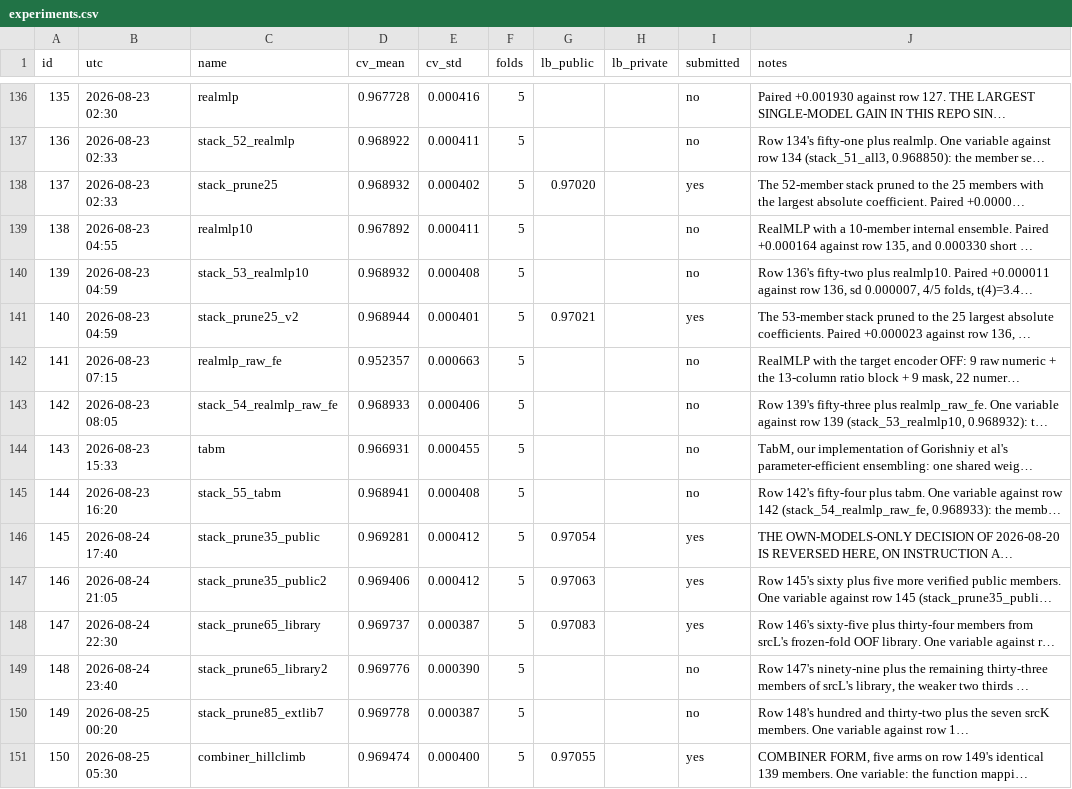
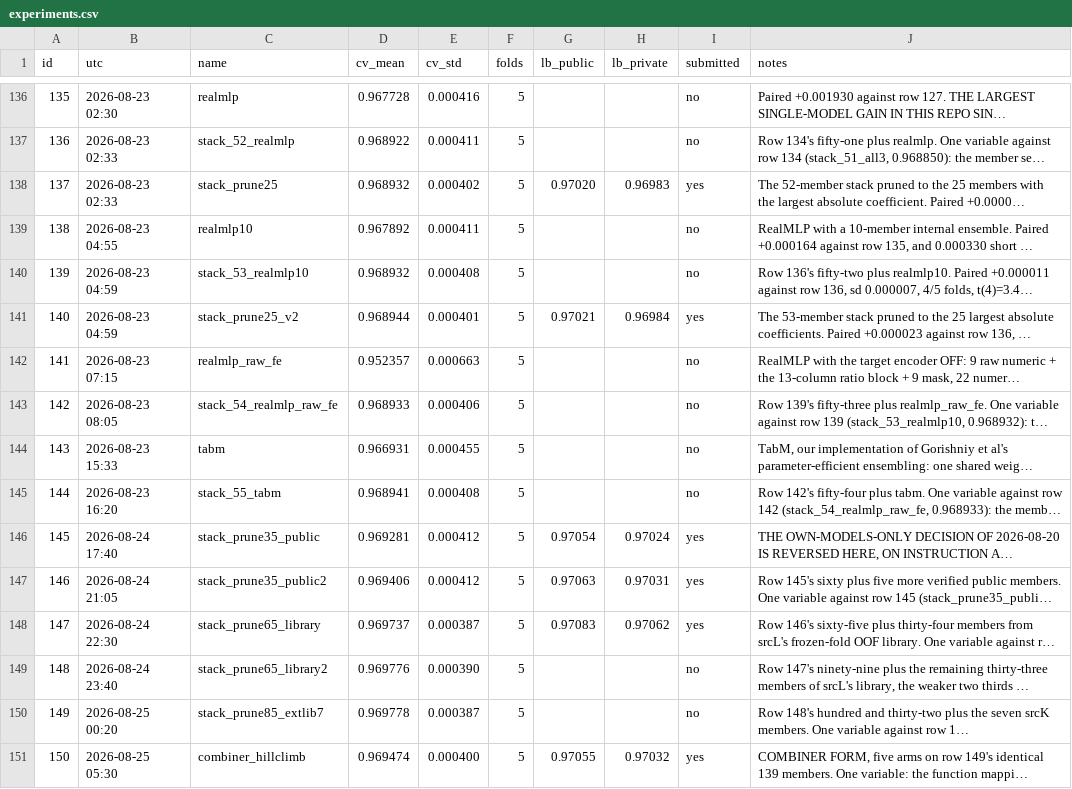
Before and after one commit to vyask21/smartphone-addiction, a CSV file: experiments.csv, drawn as a sheet; only a part is shown, gaps mark what is left out; long unchanged cells end in …; the diff covers the shown part only; the diff names each change by its address in the sheet, - before the commit and + after, or states it on an @@ line.

Commit message:
fill the private scores into the ledger

```diff
--- a/experiments.csv
+++ b/experiments.csv
-H138 (lb_private): (empty)
+H138 (lb_private): 0.96983
-H141 (lb_private): (empty)
+H141 (lb_private): 0.96984
-H146 (lb_private): (empty)
+H146 (lb_private): 0.97024
-H147 (lb_private): (empty)
+H147 (lb_private): 0.97031
-H148 (lb_private): (empty)
+H148 (lb_private): 0.97062
-H151 (lb_private): (empty)
+H151 (lb_private): 0.97032
```
Also changed, not shown: 1 added row and 33 edited cells elsewhere in this file.
